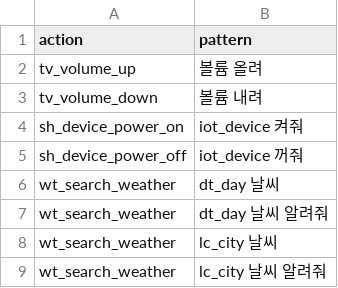
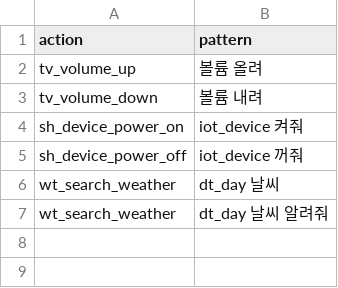
Before and after one commit to kisa036/mini_nlp, a CSV file: action_pattern.csv, drawn as a sheet; the diff names each change by its address in the sheet, - before the commit and + after, or states it on an @@ line.

```diff
--- a/action_pattern.csv
+++ b/action_pattern.csv
-row 8: wt_search_weather | lc_city 날씨
-row 9: wt_search_weather | lc_city 날씨 알려줘
```
Also changed, not shown: 1 other file.
